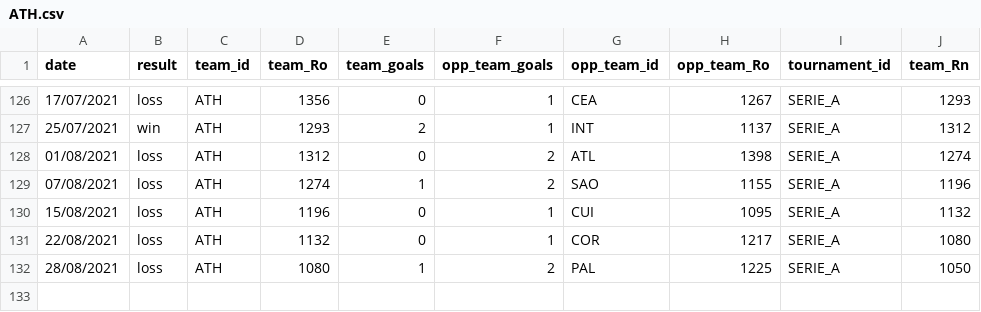
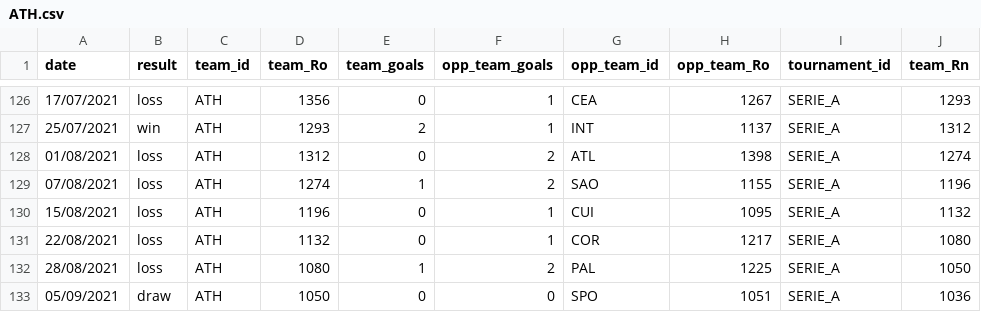
Before and after one commit to gaholanda/elo-rating-brasil, a CSV file: src/admin/database/ratings/teams/ATH.csv, drawn as a sheet; only a part is shown, gaps mark what is left out.

```diff
--- a/src/admin/database/ratings/teams/ATH.csv
+++ b/src/admin/database/ratings/teams/ATH.csv
@@ -132 +132,2 @@ date;result;team_id;team_Ro;team_goals;opp_team_goals;opp_team_id;opp_team_Ro;to
 28/08/2021;loss;ATH;1080;1;2;PAL;1225;SERIE_A;1050
+05/09/2021;draw;ATH;1050;0;0;SPO;1051;SERIE_A;1036
```
Also changed, not shown: src/admin/database/ratings/teams/COR.csv, src/admin/database/ratings/teams/FLU.csv, 11 other files.
